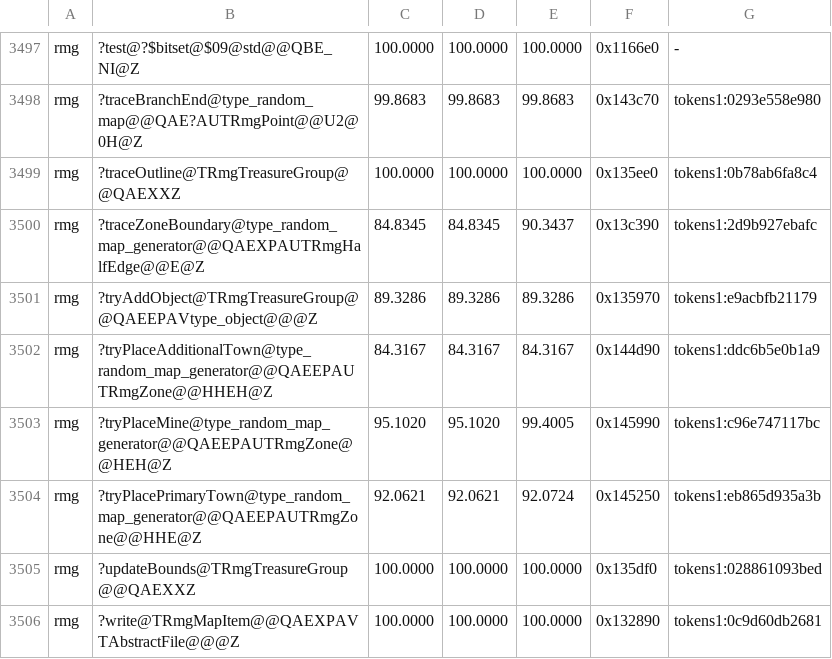
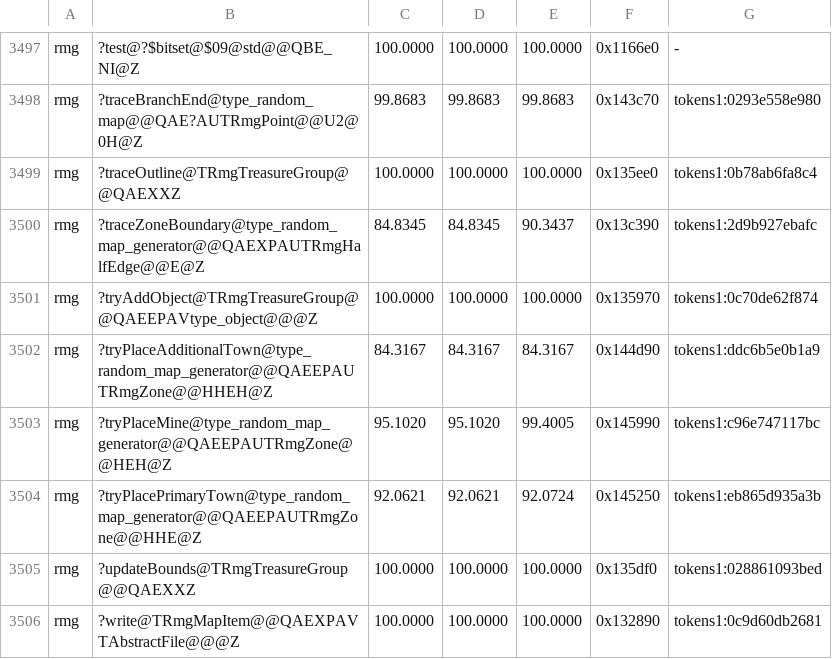
Before and after one commit to philipmendocino/homm3-decomp, a TSV file: config/match_baseline.tsv, drawn as a sheet; only a part is shown, gaps mark what is left out.

```diff
--- a/config/match_baseline.tsv
+++ b/config/match_baseline.tsv
@@ -3500,3 +3500,3 @@ rmg	?traceOutline@TRmgTreasureGroup@@QAEXXZ	100.0000	100.0000	100.0000	0x135ee0
 rmg	?traceZoneBoundary@type_random_map_generator@@QAEXPAUTRmgHalfEdge@@E@Z	84.8345	84.8345	90.3437	0x13c390	tokens1:2d9b927ebafc
-rmg	?tryAddObject@TRmgTreasureGroup@@QAEEPAVtype_object@@@Z	89.3286	89.3286	89.3286	0x135970	tokens1:e9acbfb21179
+rmg	?tryAddObject@TRmgTreasureGroup@@QAEEPAVtype_object@@@Z	100.0000	100.0000	100.0000	0x135970	tokens1:0c70de62f874
 rmg	?tryPlaceAdditionalTown@type_random_map_generator@@QAEEPAUTRmgZone@@HHEH@Z	84.3167	84.3167	84.3167	0x144d90	tokens1:ddc6b5e0b1a9
```
Also changed, not shown: config/match_baseline.h3maped.tsv, 2 other files.
